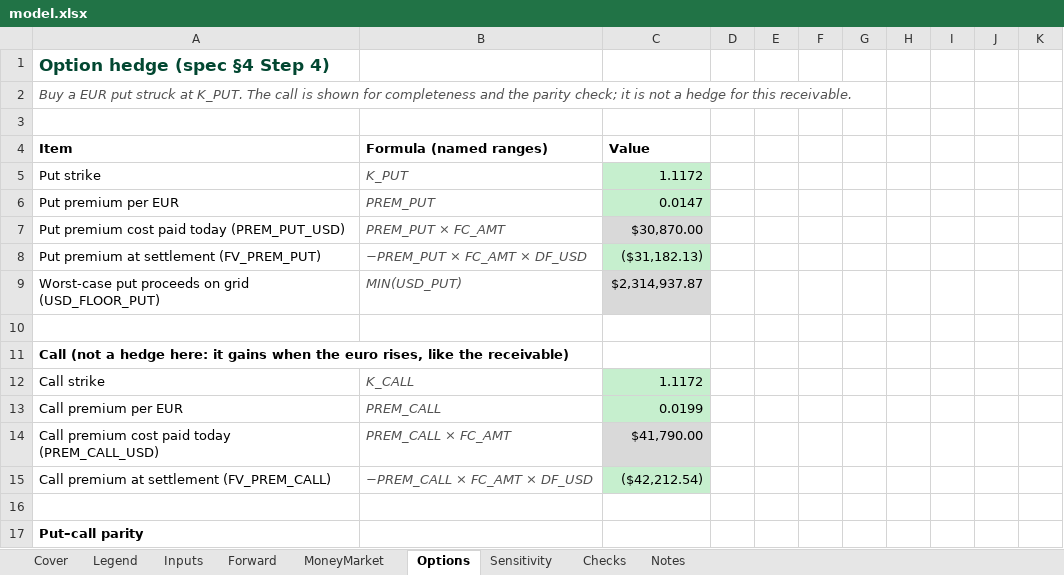
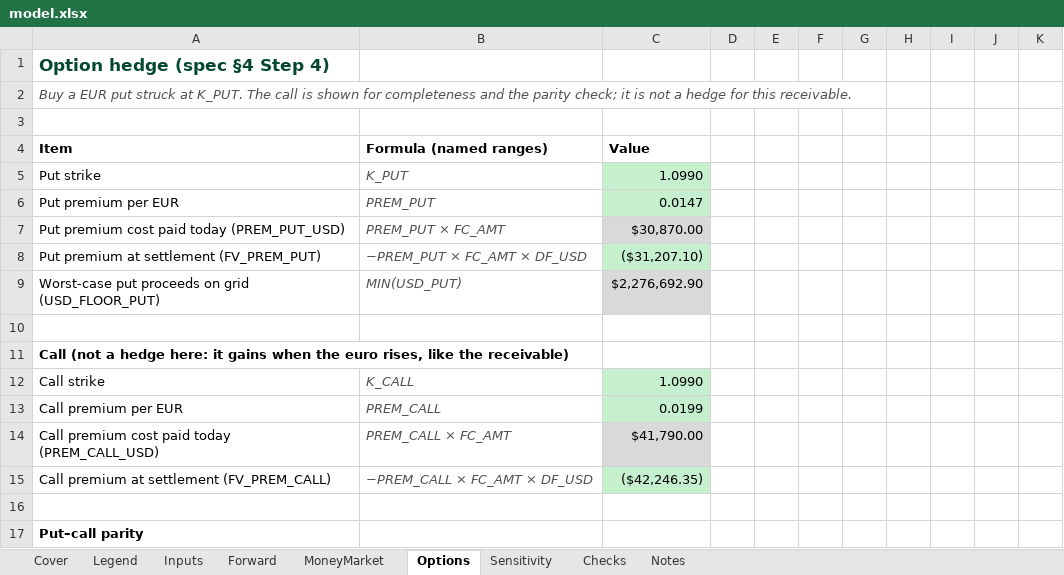
Before and after one commit to alexis-fuchs/alexis-fuchs, an Excel workbook: capabilities/fx-hedging/model.xlsx, sheet Options, drawn as a sheet; only a part is shown; values as stored, in another font and other column widths than the file's, no borders; the diff covers the shown part only; the diff names each change by its address in the sheet, - before the commit and + after, or states it on an @@ line.

```diff
--- a/capabilities/fx-hedging/model.xlsx (sheet Options)
+++ b/capabilities/fx-hedging/model.xlsx (sheet Options)
-C5: 1.1172
+C5: 1.0990
-C8: ($31,182.13)
+C8: ($31,207.10)
-C9: $2,314,937.87
+C9: $2,276,692.90
-C12: 1.1172
+C12: 1.0990
-C15: ($42,212.54)
+C15: ($42,246.35)
```
Also changed, not shown: 89 edited cells elsewhere in this sheet, sheet Sensitivity, sheet Checks, sheet MoneyMarket, sheet Cover, sheet Inputs, charts or pictures.
